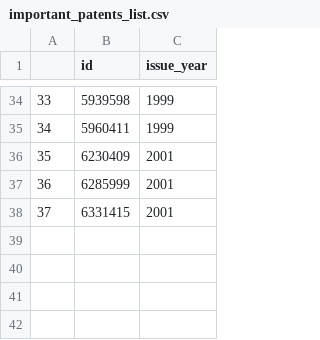
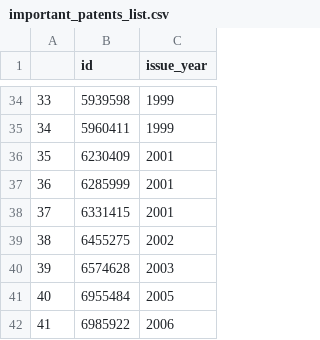
Before and after one commit to justinhjy1004/patent, a CSV file: Data/important_patents_list.csv, drawn as a sheet; only a part is shown, gaps mark what is left out.

```diff
--- a/Data/important_patents_list.csv
+++ b/Data/important_patents_list.csv
@@ -38 +38,5 @@
 "37",6331415,2001
+"38",6455275,2002
+"39",6574628,2003
+"40",6955484,2005
+"41",6985922,2006
```
Also changed, not shown: 26 other files.
